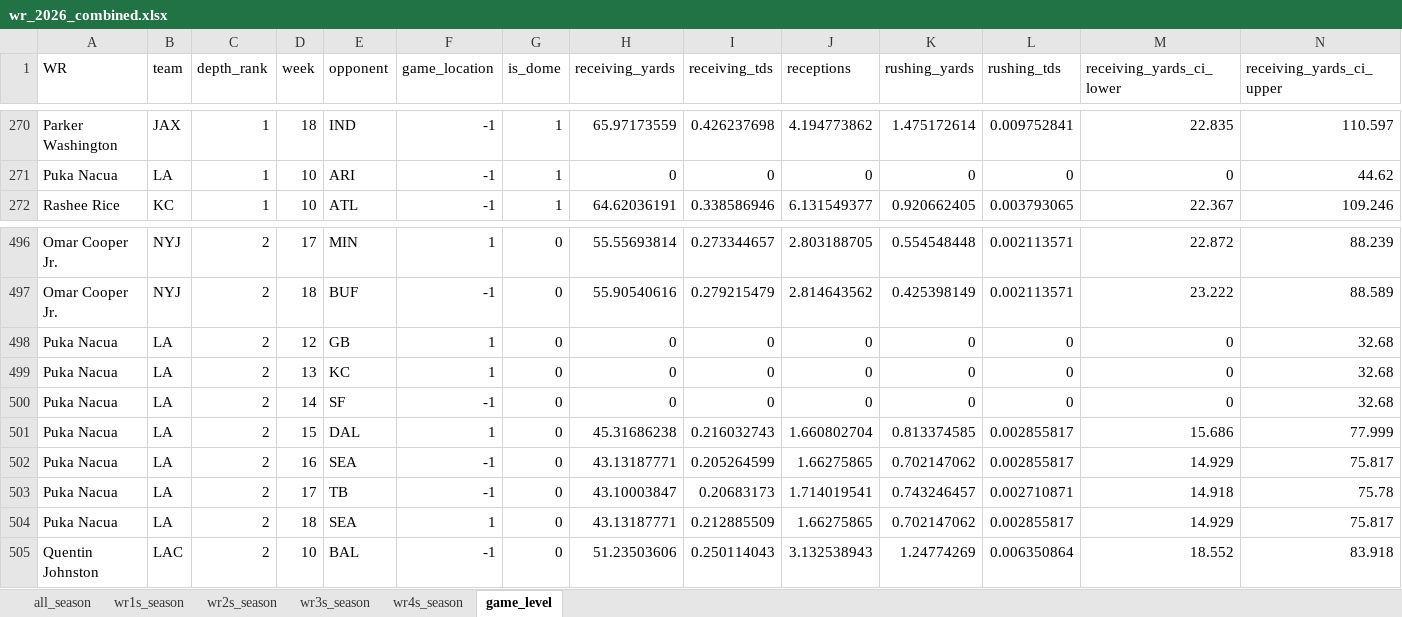
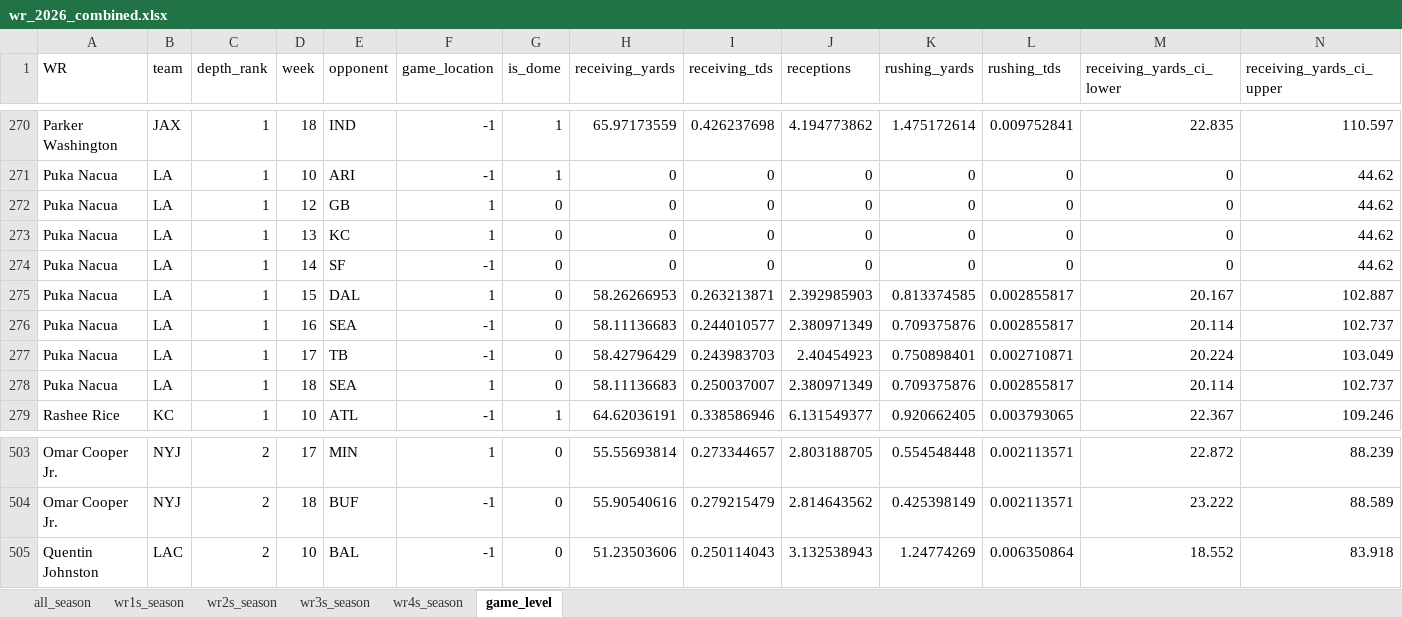
Before and after one commit to egomaniacsfantasy/lineup-lab, an Excel workbook: projections/wr_2026_combined.xlsx, sheet game_level, drawn as a sheet; only a part is shown, gaps mark what is left out; values as stored, in another font and other column widths than the file's, no borders; removed rows and columns are numbered as before the commit, all else as after; rows hold the shown columns only; the diff names each change by its address in the sheet, - before the commit and + after, or states it on an @@ line.

Commit message:
Update projections: wr_2026_combined.xlsx

```diff
--- a/projections/wr_2026_combined.xlsx (sheet game_level)
+++ b/projections/wr_2026_combined.xlsx (sheet game_level)
+row 272: Puka Nacua | LA | 1 | 12 | GB | 1 | 0 | 0 | 0 | 0 | 0 | 0 | 0 | 44.62
+row 273: Puka Nacua | LA | 1 | 13 | KC | 1 | 0 | 0 | 0 | 0 | 0 | 0 | 0 | 44.62
+row 274: Puka Nacua | LA | 1 | 14 | SF | -1 | 0 | 0 | 0 | 0 | 0 | 0 | 0 | 44.62
+row 275: Puka Nacua | LA | 1 | 15 | DAL | 1 | 0 | 58.26266953 | 0.263213871 | 2.392985903 | 0.813374585 | 0.002855817 | 20.167 | 102.887
+row 276: Puka Nacua | LA | 1 | 16 | SEA | -1 | 0 | 58.11136683 | 0.244010577 | 2.380971349 | 0.709375876 | 0.002855817 | 20.114 | 102.737
+row 277: Puka Nacua | LA | 1 | 17 | TB | -1 | 0 | 58.42796429 | 0.243983703 | 2.40454923 | 0.750898401 | 0.002710871 | 20.224 | 103.049
+row 278: Puka Nacua | LA | 1 | 18 | SEA | 1 | 0 | 58.11136683 | 0.250037007 | 2.380971349 | 0.709375876 | 0.002855817 | 20.114 | 102.737
-row 498: Puka Nacua | LA | 2 | 12 | GB | 1 | 0 | 0 | 0 | 0 | 0 | 0 | 0 | 32.68
-row 499: Puka Nacua | LA | 2 | 13 | KC | 1 | 0 | 0 | 0 | 0 | 0 | 0 | 0 | 32.68
-row 500: Puka Nacua | LA | 2 | 14 | SF | -1 | 0 | 0 | 0 | 0 | 0 | 0 | 0 | 32.68
-row 501: Puka Nacua | LA | 2 | 15 | DAL | 1 | 0 | 45.31686238 | 0.216032743 | 1.660802704 | 0.813374585 | 0.002855817 | 15.686 | 77.999
-row 502: Puka Nacua | LA | 2 | 16 | SEA | -1 | 0 | 43.13187771 | 0.205264599 | 1.66275865 | 0.702147062 | 0.002855817 | 14.929 | 75.817
-row 503: Puka Nacua | LA | 2 | 17 | TB | -1 | 0 | 43.10003847 | 0.20683173 | 1.714019541 | 0.743246457 | 0.002710871 | 14.918 | 75.78
-row 504: Puka Nacua | LA | 2 | 18 | SEA | 1 | 0 | 43.13187771 | 0.212885509 | 1.66275865 | 0.702147062 | 0.002855817 | 14.929 | 75.817
```
Also changed, not shown: sheet all_season, sheet wr2s_season, sheet wr1s_season.
